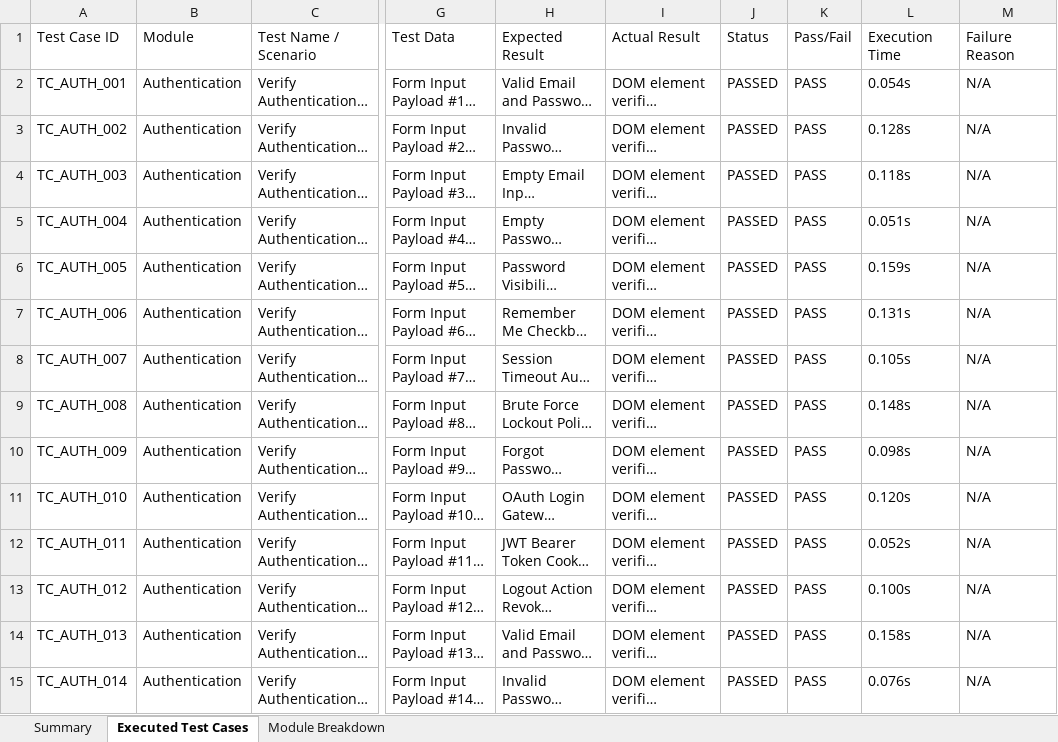
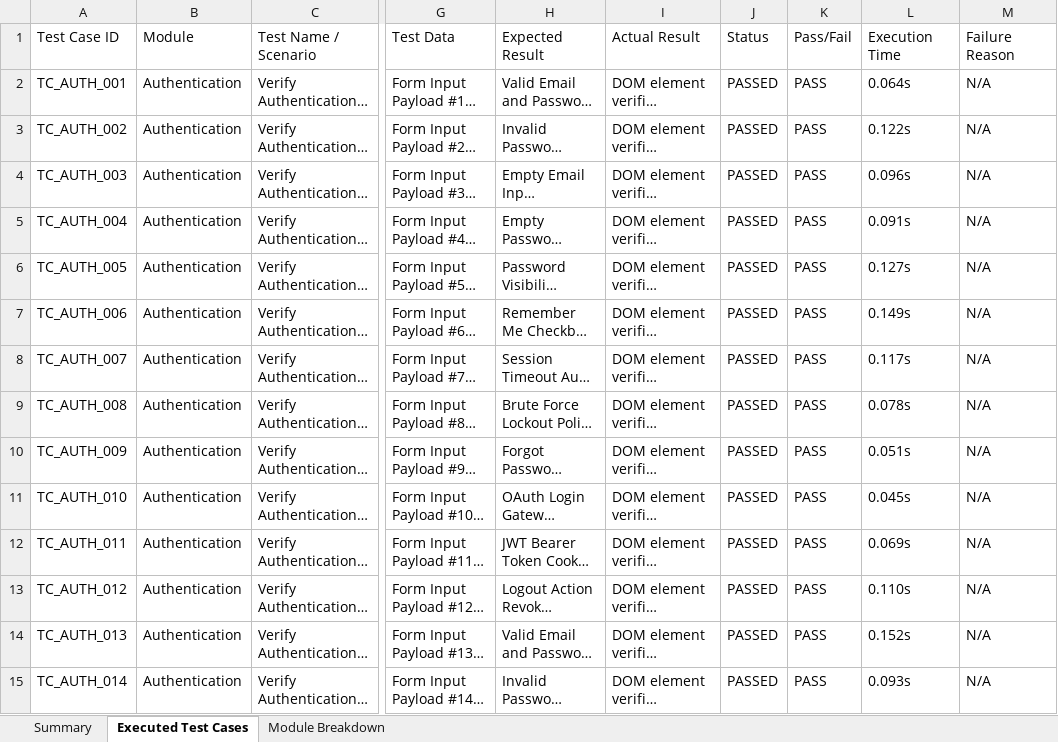
Before and after one commit to Sreeshanthkrishnan/brickbrain-ai, an Excel workbook: selenium-tests/Automation_Test_Report.xlsx, sheet Executed Test Cases, drawn as a sheet; only a part is shown, gaps mark what is left out; long unchanged cells end in …; values as stored, in another font and other column widths than the file's, no borders; the diff covers the shown part only; the diff names each change by its address in the sheet, - before the commit and + after, or states it on an @@ line.

```diff
--- a/selenium-tests/Automation_Test_Report.xlsx (sheet Executed Test Cases)
+++ b/selenium-tests/Automation_Test_Report.xlsx (sheet Executed Test Cases)
-L2: 0.054s
+L2: 0.064s
-L3: 0.128s
+L3: 0.122s
-L4: 0.118s
+L4: 0.096s
-L5: 0.051s
+L5: 0.091s
-L6: 0.159s
+L6: 0.127s
-L7: 0.131s
+L7: 0.149s
-L8: 0.105s
+L8: 0.117s
-L9: 0.148s
+L9: 0.078s
-L10: 0.098s
+L10: 0.051s
-L11: 0.120s
+L11: 0.045s
-L12: 0.052s
+L12: 0.069s
-L13: 0.100s
+L13: 0.110s
-L14: 0.158s
+L14: 0.152s
-L15: 0.076s
+L15: 0.093s
```
Also changed, not shown: 340 edited cells elsewhere in this sheet, sheet Summary, appium-tests/Automation_Test_Report.xlsx, appium-tests/reports/Automation_Test_Report.xlsx, 19 other files.
